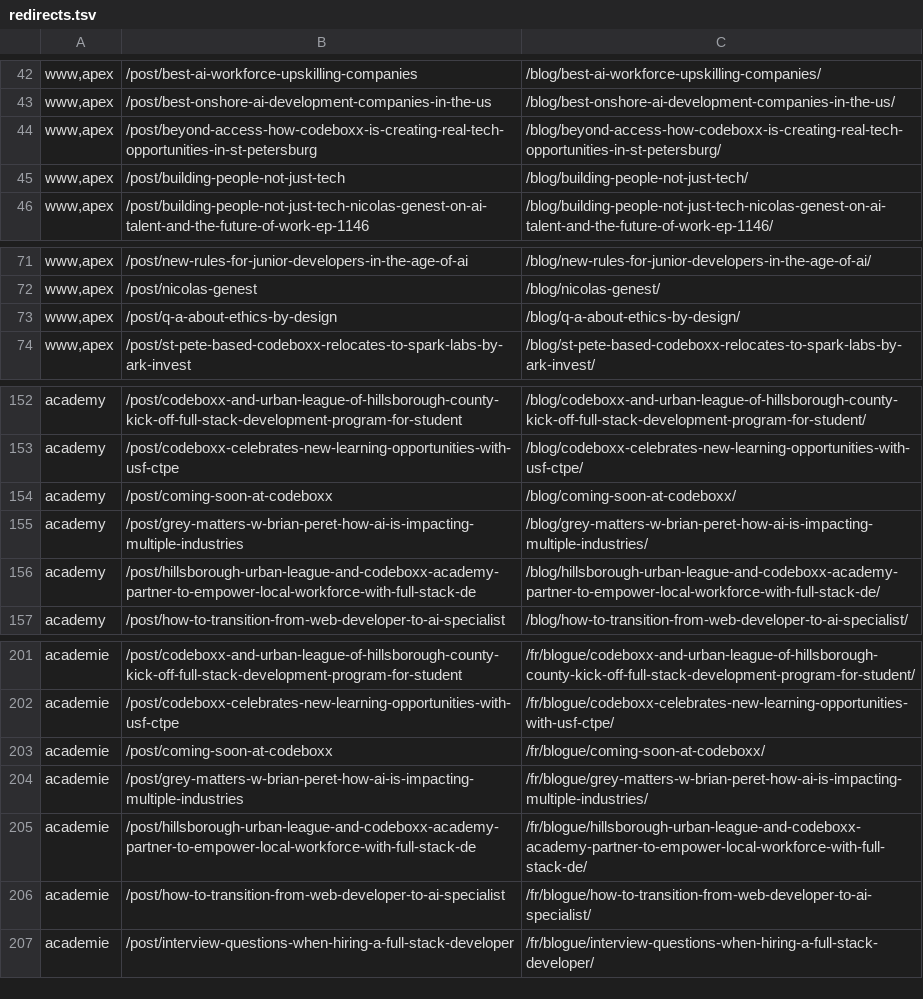
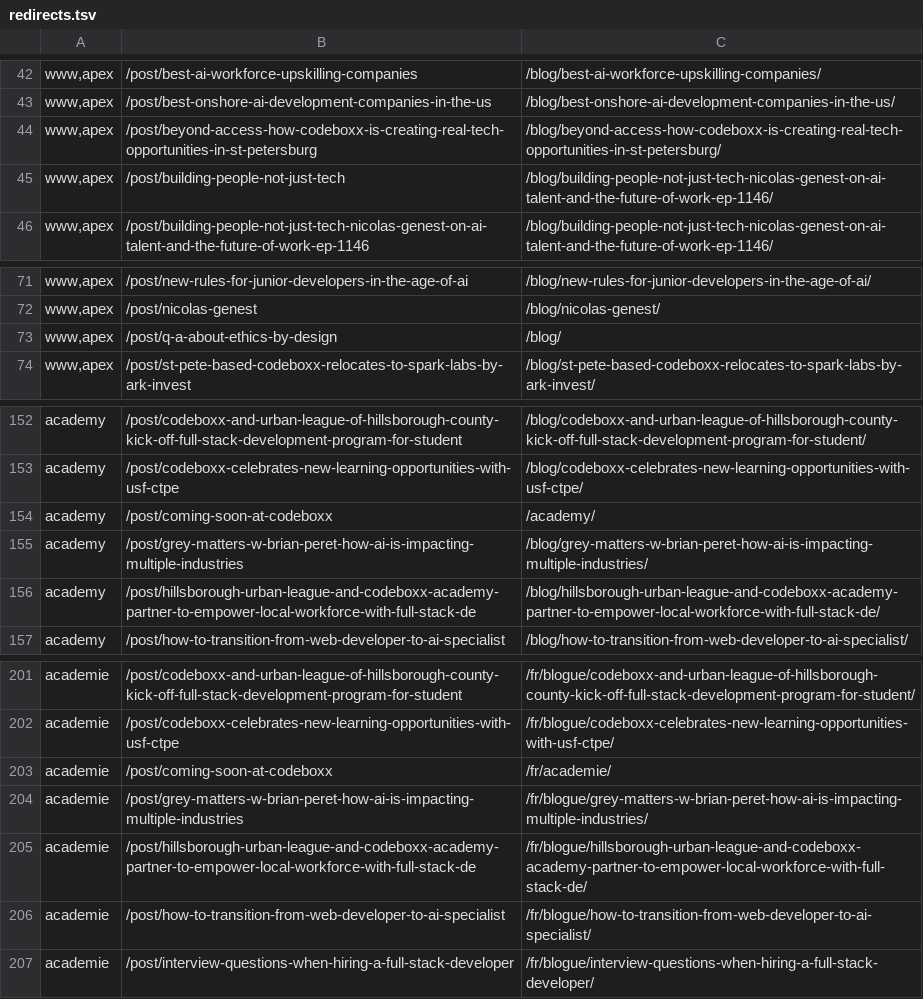
Before and after one commit to CodeBoxxTechSchool/CodeBoxx-Claude-Website, a TSV file: ops/nginx/redirects.tsv, drawn as a sheet; only a part is shown, gaps mark what is left out.

```diff
--- a/ops/nginx/redirects.tsv
+++ b/ops/nginx/redirects.tsv
@@ -44,3 +44,3 @@ www,apex	/post/best-onshore-ai-development-companies-in-the-us	/blog/best-onshor
 www,apex	/post/beyond-access-how-codeboxx-is-creating-real-tech-opportunities-in-st-petersburg	/blog/beyond-access-how-codeboxx-is-creating-real-tech-opportunities-in-st-petersburg/
-www,apex	/post/building-people-not-just-tech	/blog/building-people-not-just-tech/
+www,apex	/post/building-people-not-just-tech	/blog/building-people-not-just-tech-nicolas-genest-on-ai-talent-and-the-future-of-work-ep-1146/
 www,apex	/post/building-people-not-just-tech-nicolas-genest-on-ai-talent-and-the-future-of-work-ep-1146	/blog/building-people-not-just-tech-nicolas-genest-on-ai-talent-and-the-future-of-work-ep-1146/
@@ -72,3 +72,3 @@ www,apex	/post/new-rules-for-junior-developers-in-the-age-of-ai	/blog/new-rules-
 www,apex	/post/nicolas-genest	/blog/nicolas-genest/
-www,apex	/post/q-a-about-ethics-by-design	/blog/q-a-about-ethics-by-design/
+www,apex	/post/q-a-about-ethics-by-design	/blog/
 www,apex	/post/st-pete-based-codeboxx-relocates-to-spark-labs-by-ark-invest	/blog/st-pete-based-codeboxx-relocates-to-spark-labs-by-ark-invest/
@@ -153,3 +153,3 @@ academy	/post/codeboxx-and-urban-league-of-hillsborough-county-kick-off-full-sta
 academy	/post/codeboxx-celebrates-new-learning-opportunities-with-usf-ctpe	/blog/codeboxx-celebrates-new-learning-opportunities-with-usf-ctpe/
-academy	/post/coming-soon-at-codeboxx	/blog/coming-soon-at-codeboxx/
+academy	/post/coming-soon-at-codeboxx	/academy/
 academy	/post/grey-matters-w-brian-peret-how-ai-is-impacting-multiple-industries	/blog/grey-matters-w-brian-peret-how-ai-is-impacting-multiple-industries/
@@ -202,3 +202,3 @@ academie	/post/codeboxx-and-urban-league-of-hillsborough-county-kick-off-full-st
 academie	/post/codeboxx-celebrates-new-learning-opportunities-with-usf-ctpe	/fr/blogue/codeboxx-celebrates-new-learning-opportunities-with-usf-ctpe/
-academie	/post/coming-soon-at-codeboxx	/fr/blogue/coming-soon-at-codeboxx/
+academie	/post/coming-soon-at-codeboxx	/fr/academie/
 academie	/post/grey-matters-w-brian-peret-how-ai-is-impacting-multiple-industries	/fr/blogue/grey-matters-w-brian-peret-how-ai-is-impacting-multiple-industries/
```
Also changed, not shown: 4 other files.
